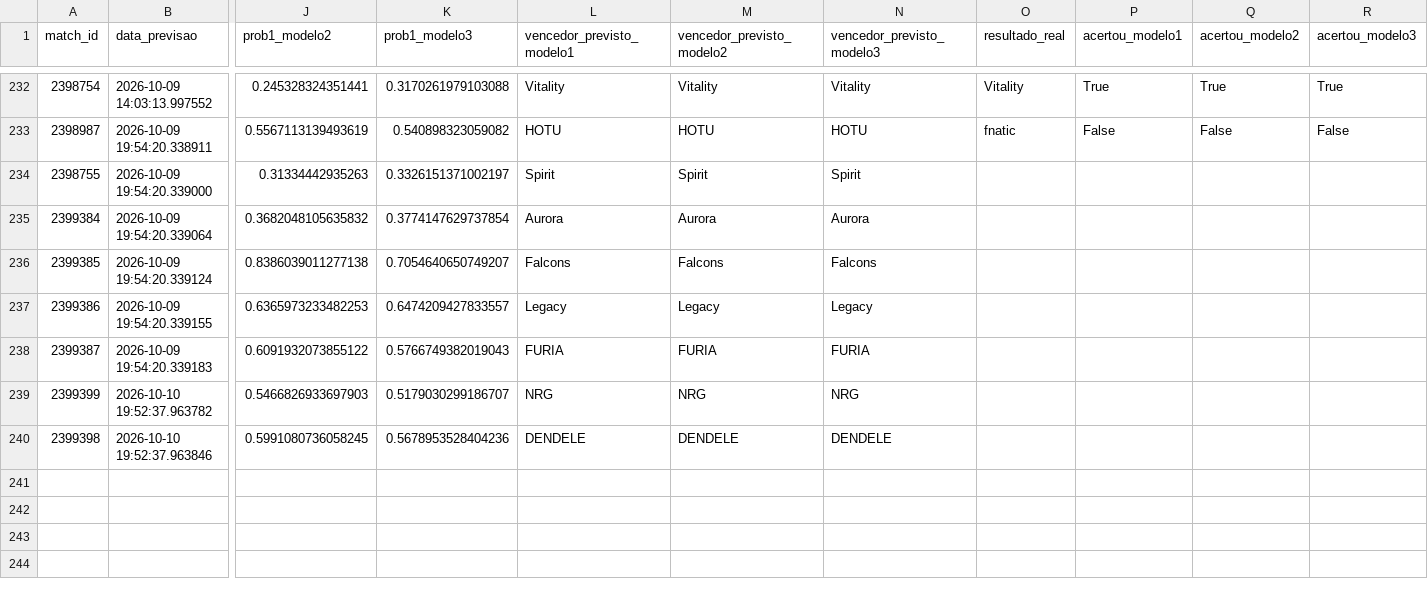
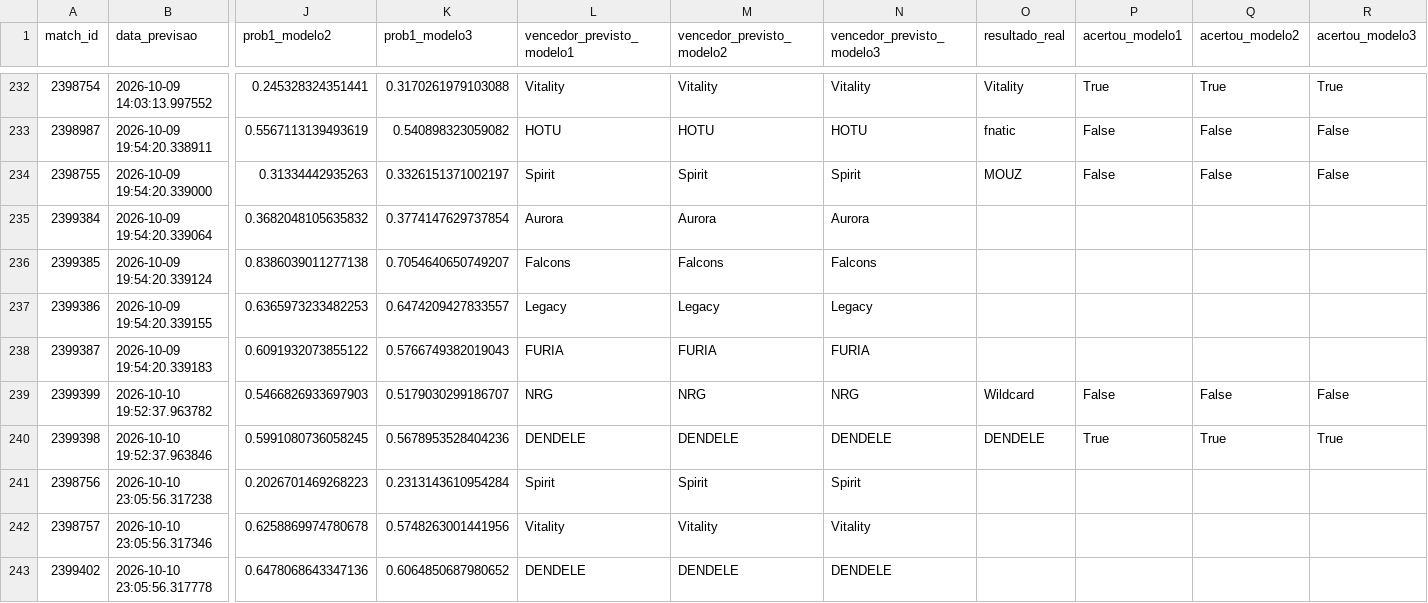
Before and after one commit to ppxdpp17/CS2-Predictor, a CSV file: data/previsoes_log.csv, drawn as a sheet; only a part is shown, gaps mark what is left out; rows hold the shown columns only; the diff names each change by its address in the sheet, - before the commit and + after, or states it on an @@ line.

```diff
--- a/data/previsoes_log.csv
+++ b/data/previsoes_log.csv
-O234 (resultado_real): (empty)
+O234 (resultado_real): MOUZ
-P234 (acertou_modelo1): (empty)
+P234 (acertou_modelo1): False
-Q234 (acertou_modelo2): (empty)
+Q234 (acertou_modelo2): False
-R234 (acertou_modelo3): (empty)
+R234 (acertou_modelo3): False
-O239 (resultado_real): (empty)
+O239 (resultado_real): Wildcard
-P239 (acertou_modelo1): (empty)
+P239 (acertou_modelo1): False
-Q239 (acertou_modelo2): (empty)
+Q239 (acertou_modelo2): False
-R239 (acertou_modelo3): (empty)
+R239 (acertou_modelo3): False
-O240 (resultado_real): (empty)
+O240 (resultado_real): DENDELE
-P240 (acertou_modelo1): (empty)
+P240 (acertou_modelo1): True
-Q240 (acertou_modelo2): (empty)
+Q240 (acertou_modelo2): True
-R240 (acertou_modelo3): (empty)
+R240 (acertou_modelo3): True
+row 241: 2398756 | 2026-10-10 23:05:56.317238 | 0.2026701469268223 | 0.2313143610954284 | Spirit | Spirit | Spirit
+row 242: 2398757 | 2026-10-10 23:05:56.317346 | 0.6258869974780678 | 0.5748263001441956 | Vitality | Vitality | Vitality
+row 243: 2399402 | 2026-10-10 23:05:56.317778 | 0.6478068643347136 | 0.6064850687980652 | DENDELE | DENDELE | DENDELE
```
